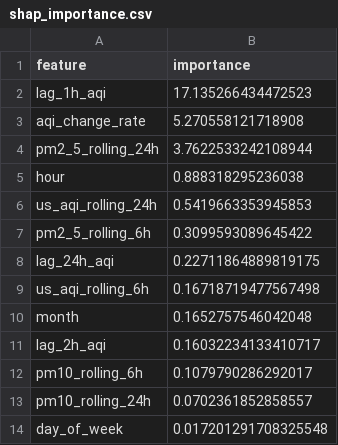
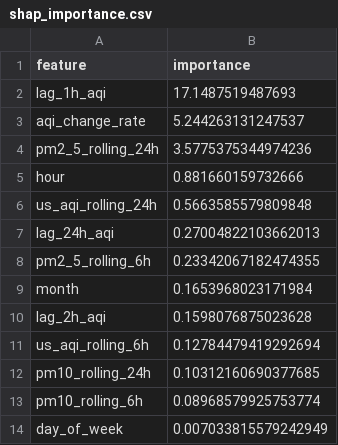
Before and after one commit to ahmed-121174/HazaraAQI_10Pearls, a CSV file: models/shap_importance.csv, drawn as a sheet.

```diff
--- a/models/shap_importance.csv
+++ b/models/shap_importance.csv
@@ -1,14 +1,14 @@
 feature,importance
-lag_1h_aqi,17.135266434472523
-aqi_change_rate,5.270558121718908
-pm2_5_rolling_24h,3.7622533242108944
-hour,0.888318295236038
-us_aqi_rolling_24h,0.5419663353945853
-pm2_5_rolling_6h,0.3099593089645422
-lag_24h_aqi,0.22711864889819175
-us_aqi_rolling_6h,0.16718719477567498
-month,0.1652757546042048
-lag_2h_aqi,0.16032234133410717
-pm10_rolling_6h,0.1079790286292017
-pm10_rolling_24h,0.0702361852858557
-day_of_week,0.017201291708325548
+lag_1h_aqi,17.1487519487693
+aqi_change_rate,5.244263131247537
+pm2_5_rolling_24h,3.5775375344974236
+hour,0.881660159732666
+us_aqi_rolling_24h,0.5663585579809848
+lag_24h_aqi,0.27004822103662013
+pm2_5_rolling_6h,0.23342067182474355
+month,0.1653968023171984
+lag_2h_aqi,0.1598076875023628
+us_aqi_rolling_6h,0.12784479419292694
+pm10_rolling_24h,0.10312160690377685
+pm10_rolling_6h,0.08968579925753774
+day_of_week,0.007033815579242949
```
Also changed, not shown: models/training_results.csv, 4 other files.
